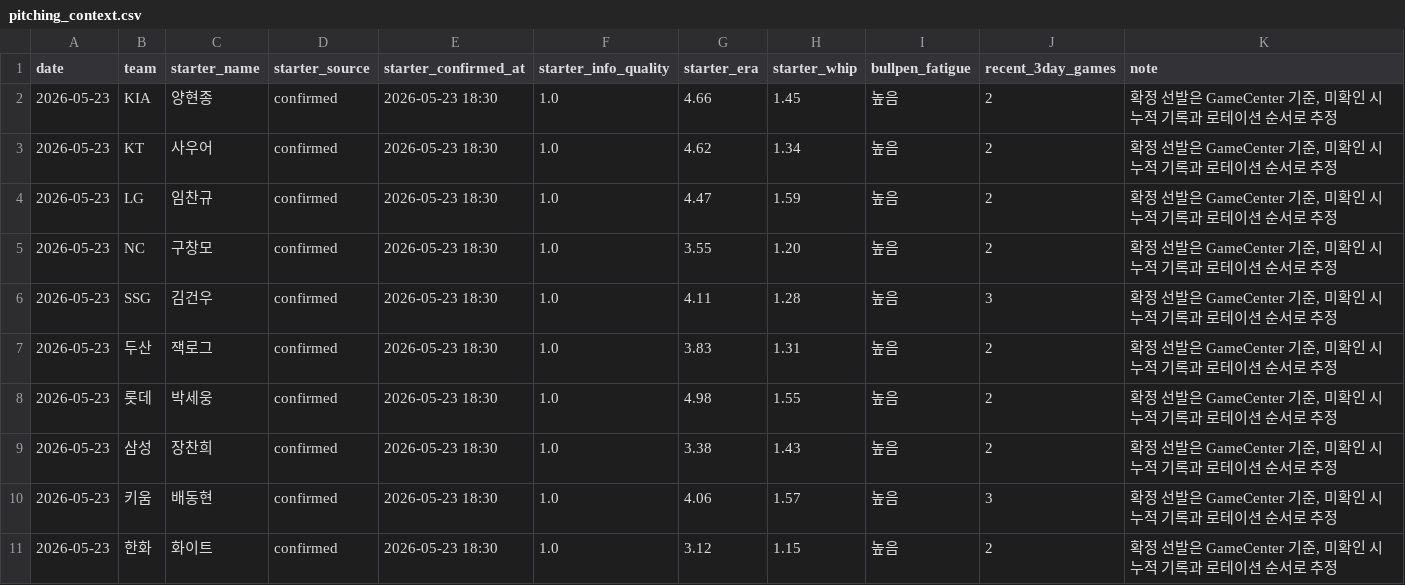
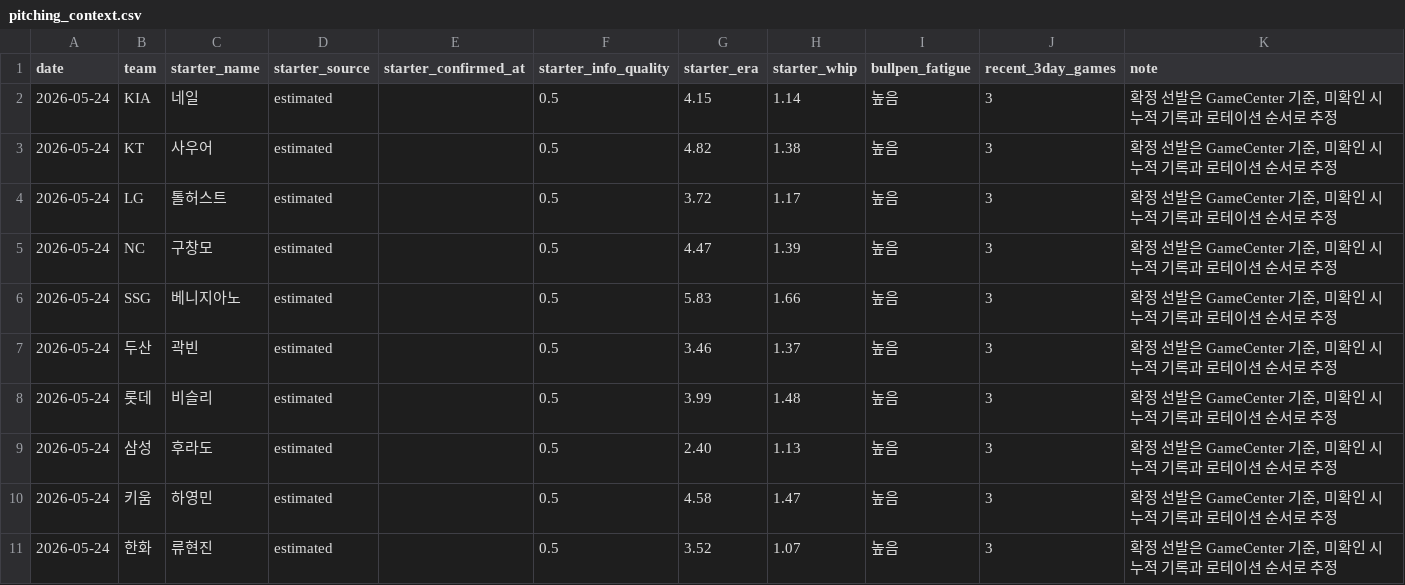
Before and after one commit to SaRangWOO/sports_analytics, a CSV file: kbo_analytics/data/official/pitching_context.csv, drawn as a sheet.

```diff
--- a/kbo_analytics/data/official/pitching_context.csv
+++ b/kbo_analytics/data/official/pitching_context.csv
@@ -1,11 +1,11 @@
 date,team,starter_name,starter_source,starter_confirmed_at,starter_info_quality,starter_era,starter_whip,bullpen_fatigue,recent_3day_games,note
-2026-05-23,KIA,양현종,confirmed,2026-05-23 18:30,1.0,4.66,1.45,높음,2,"확정 선발은 GameCenter 기준, 미확인 시 누적 기록과 로테이션 순서로 추정"
-2026-05-23,KT,사우어,confirmed,2026-05-23 18:30,1.0,4.62,1.34,높음,2,"확정 선발은 GameCenter 기준, 미확인 시 누적 기록과 로테이션 순서로 추정"
-2026-05-23,LG,임찬규,confirmed,2026-05-23 18:30,1.0,4.47,1.59,높음,2,"확정 선발은 GameCenter 기준, 미확인 시 누적 기록과 로테이션 순서로 추정"
-2026-05-23,NC,구창모,confirmed,2026-05-23 18:30,1.0,3.55,1.20,높음,2,"확정 선발은 GameCenter 기준, 미확인 시 누적 기록과 로테이션 순서로 추정"
-2026-05-23,SSG,김건우,confirmed,2026-05-23 18:30,1.0,4.11,1.28,높음,3,"확정 선발은 GameCenter 기준, 미확인 시 누적 기록과 로테이션 순서로 추정"
-2026-05-23,두산,잭로그,confirmed,2026-05-23 18:30,1.0,3.83,1.31,높음,2,"확정 선발은 GameCenter 기준, 미확인 시 누적 기록과 로테이션 순서로 추정"
-2026-05-23,롯데,박세웅,confirmed,2026-05-23 18:30,1.0,4.98,1.55,높음,2,"확정 선발은 GameCenter 기준, 미확인 시 누적 기록과 로테이션 순서로 추정"
-2026-05-23,삼성,장찬희,confirmed,2026-05-23 18:30,1.0,3.38,1.43,높음,2,"확정 선발은 GameCenter 기준, 미확인 시 누적 기록과 로테이션 순서로 추정"
-2026-05-23,키움,배동현,confirmed,2026-05-23 18:30,1.0,4.06,1.57,높음,3,"확정 선발은 GameCenter 기준, 미확인 시 누적 기록과 로테이션 순서로 추정"
-2026-05-23,한화,화이트,confirmed,2026-05-23 18:30,1.0,3.12,1.15,높음,2,"확정 선발은 GameCenter 기준, 미확인 시 누적 기록과 로테이션 순서로 추정"
+2026-05-24,KIA,네일,estimated,,0.5,4.15,1.14,높음,3,"확정 선발은 GameCenter 기준, 미확인 시 누적 기록과 로테이션 순서로 추정"
+2026-05-24,KT,사우어,estimated,,0.5,4.82,1.38,높음,3,"확정 선발은 GameCenter 기준, 미확인 시 누적 기록과 로테이션 순서로 추정"
+2026-05-24,LG,톨허스트,estimated,,0.5,3.72,1.17,높음,3,"확정 선발은 GameCenter 기준, 미확인 시 누적 기록과 로테이션 순서로 추정"
+2026-05-24,NC,구창모,estimated,,0.5,4.47,1.39,높음,3,"확정 선발은 GameCenter 기준, 미확인 시 누적 기록과 로테이션 순서로 추정"
+2026-05-24,SSG,베니지아노,estimated,,0.5,5.83,1.66,높음,3,"확정 선발은 GameCenter 기준, 미확인 시 누적 기록과 로테이션 순서로 추정"
+2026-05-24,두산,곽빈,estimated,,0.5,3.46,1.37,높음,3,"확정 선발은 GameCenter 기준, 미확인 시 누적 기록과 로테이션 순서로 추정"
+2026-05-24,롯데,비슬리,estimated,,0.5,3.99,1.48,높음,3,"확정 선발은 GameCenter 기준, 미확인 시 누적 기록과 로테이션 순서로 추정"
+2026-05-24,삼성,후라도,estimated,,0.5,2.40,1.13,높음,3,"확정 선발은 GameCenter 기준, 미확인 시 누적 기록과 로테이션 순서로 추정"
+2026-05-24,키움,하영민,estimated,,0.5,4.58,1.47,높음,3,"확정 선발은 GameCenter 기준, 미확인 시 누적 기록과 로테이션 순서로 추정"
+2026-05-24,한화,류현진,estimated,,0.5,3.52,1.07,높음,3,"확정 선발은 GameCenter 기준, 미확인 시 누적 기록과 로테이션 순서로 추정"
```
Also changed, not shown: kbo_analytics/data/official/hitter_stats.csv, kbo_analytics/data/official/pitcher_stats.csv, 33 other files.
